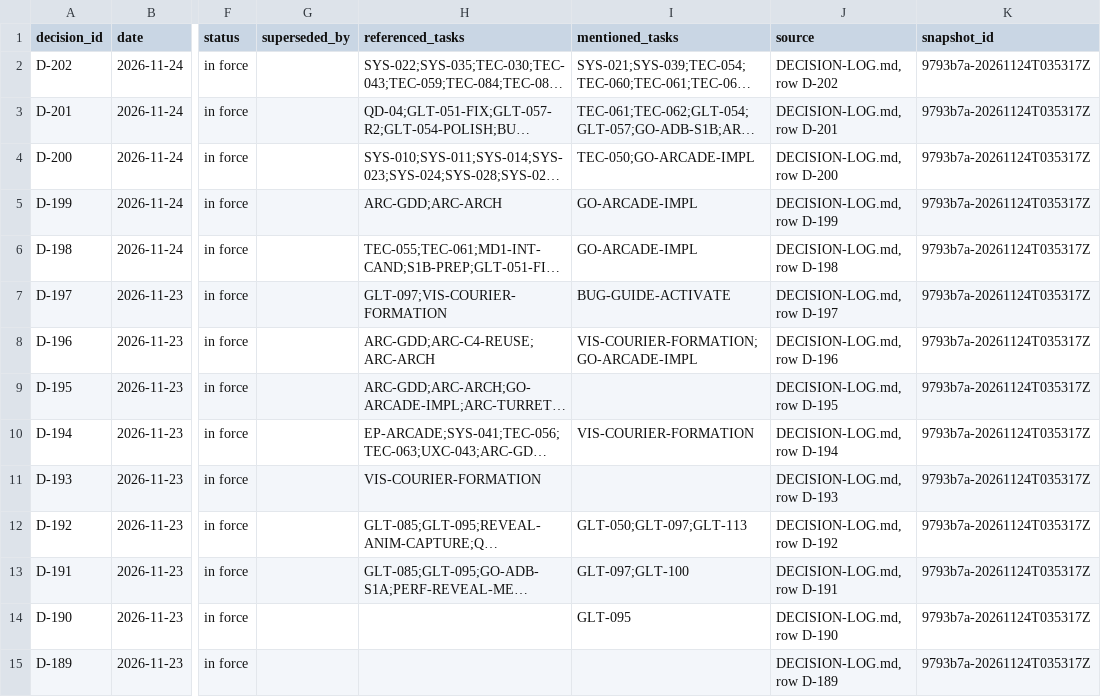
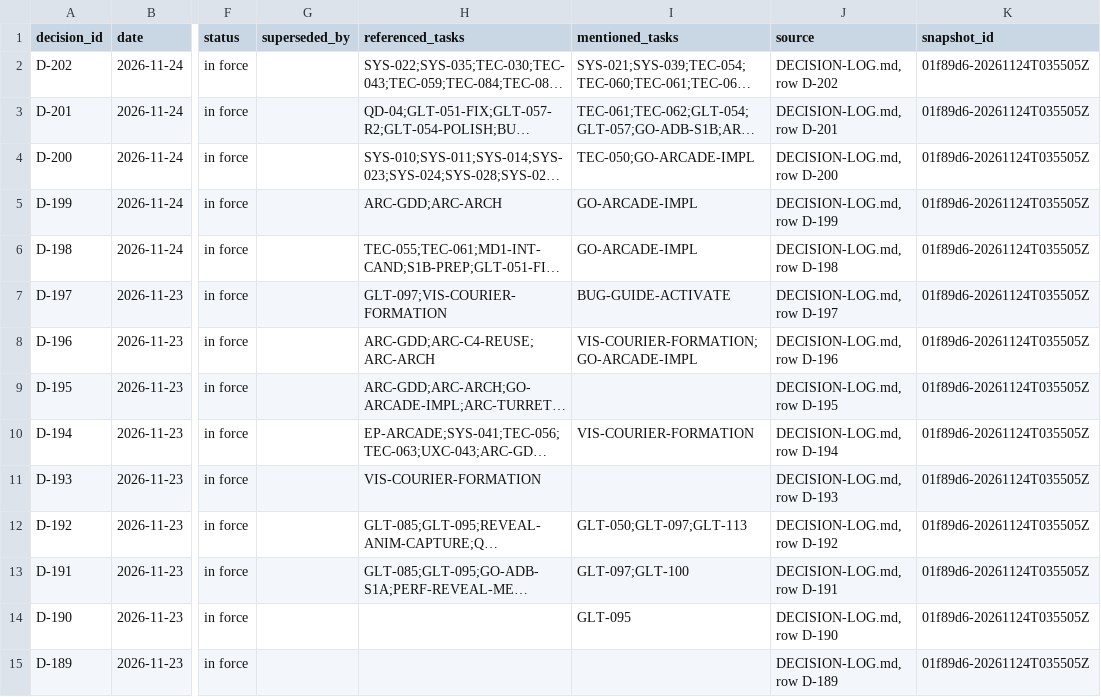
Before and after one commit to ksatriadipo/idle-space-courier-dashboard, a CSV file: data/decisions.csv, drawn as a sheet; only a part is shown, gaps mark what is left out; long unchanged cells end in …; the diff covers the shown part only; the diff names each change by its address in the sheet, - before the commit and + after, or states it on an @@ line.

```diff
--- a/data/decisions.csv
+++ b/data/decisions.csv
-K2:K15 (snapshot_id): 9793b7a-20261124T035317Z
+K2:K15 (snapshot_id): 01f89d6-20261124T035505Z
```
Also changed, not shown: 171 edited cells elsewhere in this file, data/runs.csv, data/schedule.csv, 5 other files.
